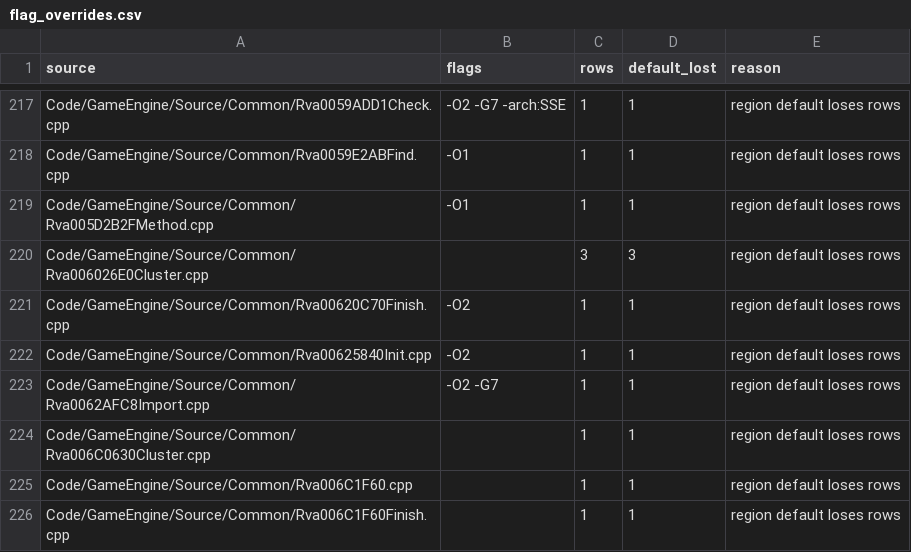
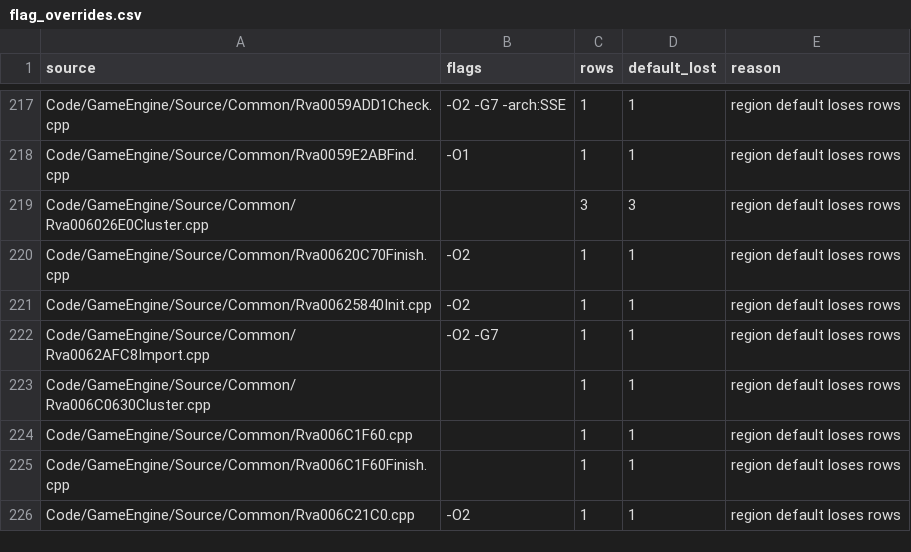
Before and after one commit to Alitryel/Open-BFME-2, a CSV file: reverse/flag_overrides.csv, drawn as a sheet; only a part is shown, gaps mark what is left out; the shorter side is filled out with more unchanged rows; the diff names each change by its address in the sheet, - before the commit and + after, or states it on an @@ line.

```diff
--- a/reverse/flag_overrides.csv
+++ b/reverse/flag_overrides.csv
-row 219: Code/GameEngine/Source/Common/Rva005D2B2FMethod.cpp | -O1 | 1 | 1 | region default loses rows
```
Also changed, not shown: 4 other files.
